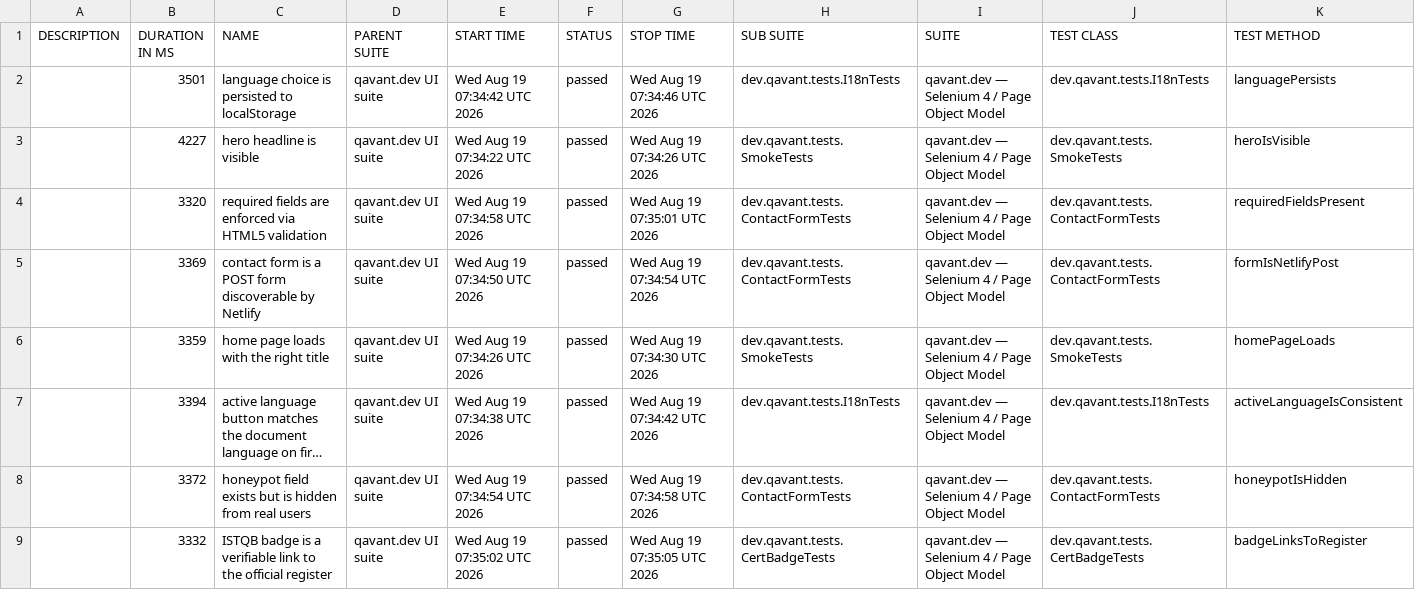
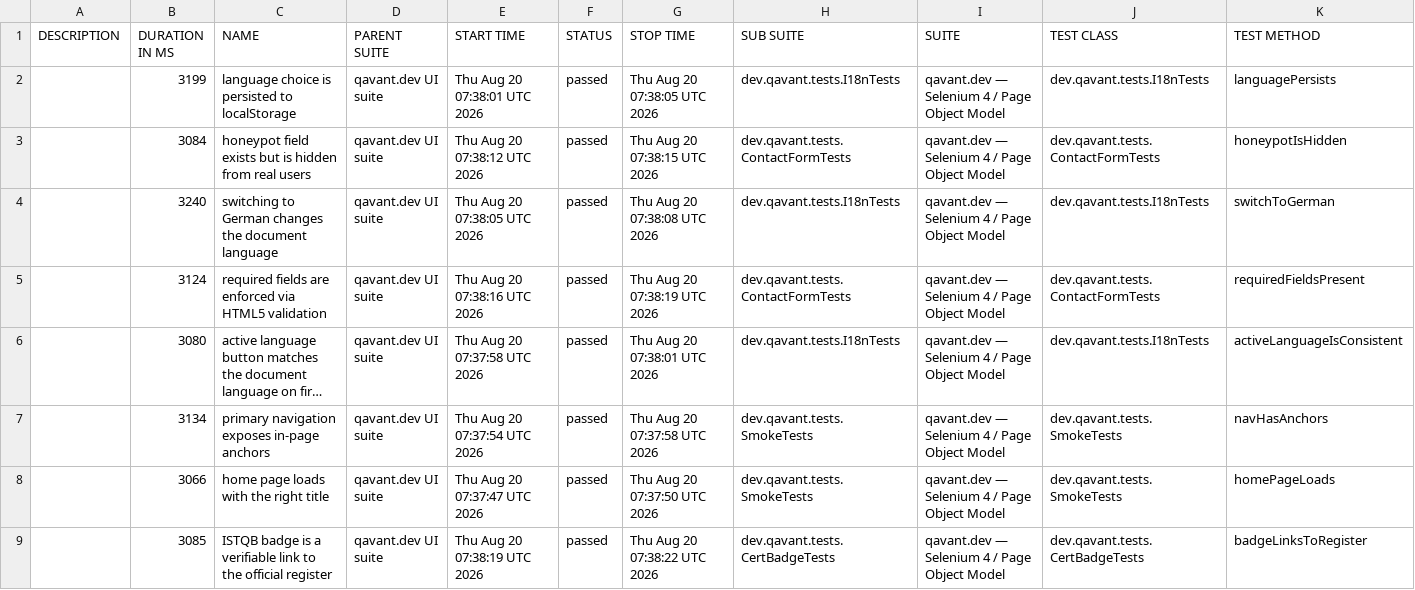
Before and after one commit to peterolah-qa/qavant-selenium, a CSV file: data/suites.csv, drawn as a sheet; only a part is shown; long unchanged cells end in …; removed rows and columns are numbered as before the commit, all else as after; the diff covers the shown part only; the diff names each change by its address in the sheet, - before the commit and + after, or states it on an @@ line.

```diff
--- a/data/suites.csv
+++ b/data/suites.csv
-B2 (DURATION IN MS): 3501
+B2 (DURATION IN MS): 3199
-E2 (START TIME): Wed Aug 19 07:34:42 UTC 2026
+E2 (START TIME): Thu Aug 20 07:38:01 UTC 2026
-G2 (STOP TIME): Wed Aug 19 07:34:46 UTC 2026
+G2 (STOP TIME): Thu Aug 20 07:38:05 UTC 2026
-B3 (DURATION IN MS): 4227
+B3 (DURATION IN MS): 3084
-C3 (NAME): hero headline is visible
+C3 (NAME): honeypot field exists but is hidden from real users
-E3 (START TIME): Wed Aug 19 07:34:22 UTC 2026
+E3 (START TIME): Thu Aug 20 07:38:12 UTC 2026
-G3 (STOP TIME): Wed Aug 19 07:34:26 UTC 2026
+G3 (STOP TIME): Thu Aug 20 07:38:15 UTC 2026
-H3 (SUB SUITE): dev.qavant.tests.SmokeTests
+H3 (SUB SUITE): dev.qavant.tests.ContactFormTests
-J3 (TEST CLASS): dev.qavant.tests.SmokeTests
+J3 (TEST CLASS): dev.qavant.tests.ContactFormTests
-K3 (TEST METHOD): heroIsVisible
+K3 (TEST METHOD): honeypotIsHidden
+row 4:  | 3240 | switching to German changes the document language | qavant.dev UI suite | Thu Aug 20 07:38:05 UTC 2026 | passed | Thu Aug 20 07:38:08 UTC 2026 | dev.qavant.tests.I18nTests | qavant.dev — Selenium 4 / Page Object Model | dev.qavant.tests.I18nTests | switchToGerman
-B5 (DURATION IN MS): 3320
+B5 (DURATION IN MS): 3124
-E5 (START TIME): Wed Aug 19 07:34:58 UTC 2026
+E5 (START TIME): Thu Aug 20 07:38:16 UTC 2026
-G5 (STOP TIME): Wed Aug 19 07:35:01 UTC 2026
+G5 (STOP TIME): Thu Aug 20 07:38:19 UTC 2026
-row 5:  | 3369 | contact form is a POST form discoverable by Netlify | qavant.dev UI suite | Wed Aug 19 07:34:50 UTC 2026 | passed | Wed Aug 19 07:34:54 UTC 2026 | dev.qavant.tests.ContactFormTests | qavant.dev — Selenium 4 / Page Object Model | dev.qavant.tests.ContactFormTests | formIsNetlifyPost
-row 6:  | 3359 | home page loads with the right title | qavant.dev UI suite | Wed Aug 19 07:34:26 UTC 2026 | passed | Wed Aug 19 07:34:30 UTC 2026 | dev.qavant.tests.SmokeTests | qavant.dev — Selenium 4 / Page Object Model | dev.qavant.tests.SmokeTests | homePageLoads
-B6 (DURATION IN MS): 3394
+B6 (DURATION IN MS): 3080
-E6 (START TIME): Wed Aug 19 07:34:38 UTC 2026
+E6 (START TIME): Thu Aug 20 07:37:58 UTC 2026
-G6 (STOP TIME): Wed Aug 19 07:34:42 UTC 2026
+G6 (STOP TIME): Thu Aug 20 07:38:01 UTC 2026
-B7 (DURATION IN MS): 3372
+B7 (DURATION IN MS): 3134
-C7 (NAME): honeypot field exists but is hidden from real users
+C7 (NAME): primary navigation exposes in-page anchors
-E7 (START TIME): Wed Aug 19 07:34:54 UTC 2026
+E7 (START TIME): Thu Aug 20 07:37:54 UTC 2026
-G7 (STOP TIME): Wed Aug 19 07:34:58 UTC 2026
+G7 (STOP TIME): Thu Aug 20 07:37:58 UTC 2026
-H7 (SUB SUITE): dev.qavant.tests.ContactFormTests
+H7 (SUB SUITE): dev.qavant.tests.SmokeTests
-J7 (TEST CLASS): dev.qavant.tests.ContactFormTests
+J7 (TEST CLASS): dev.qavant.tests.SmokeTests
-K7 (TEST METHOD): honeypotIsHidden
+K7 (TEST METHOD): navHasAnchors
+row 8:  | 3066 | home page loads with the right title | qavant.dev UI suite | Thu Aug 20 07:37:47 UTC 2026 | passed | Thu Aug 20 07:37:50 UTC 2026 | dev.qavant.tests.SmokeTests | qavant.dev — Selenium 4 / Page Object Model | dev.qavant.tests.SmokeTests | homePageLoads
-B9 (DURATION IN MS): 3332
+B9 (DURATION IN MS): 3085
-E9 (START TIME): Wed Aug 19 07:35:02 UTC 2026
+E9 (START TIME): Thu Aug 20 07:38:19 UTC 2026
-G9 (STOP TIME): Wed Aug 19 07:35:05 UTC 2026
+G9 (STOP TIME): Thu Aug 20 07:38:22 UTC 2026
```
Also changed, not shown: 1 added row, 1 removed row and 10 edited cells elsewhere in this file, 36 other files.
